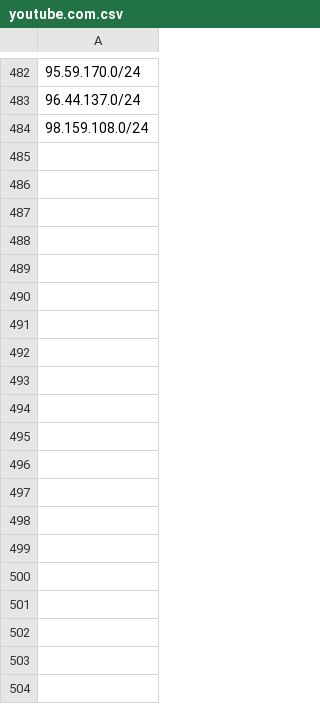
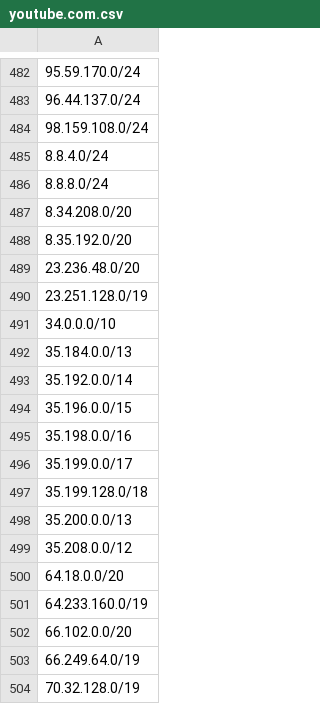
Before and after one commit to Kseen715/clam-fracturer, a CSV file: in/known/youtube.com.csv, drawn as a sheet; only a part is shown, gaps mark what is left out; the diff covers the shown part only.

```diff
--- a/in/known/youtube.com.csv
+++ b/in/known/youtube.com.csv
@@ -484 +484,21 @@
 98.159.108.0/24
+8.8.4.0/24
+8.8.8.0/24
+8.34.208.0/20
+8.35.192.0/20
+23.236.48.0/20
+23.251.128.0/19
+34.0.0.0/10
+35.184.0.0/13
+35.192.0.0/14
+35.196.0.0/15
+35.198.0.0/16
+35.199.0.0/17
+35.199.128.0/18
+35.200.0.0/13
+35.208.0.0/12
+64.18.0.0/20
+64.233.160.0/19
+66.102.0.0/20
+66.249.64.0/19
+70.32.128.0/19
```
Also changed, not shown: 66 added rows elsewhere in this file, 7 other files.
